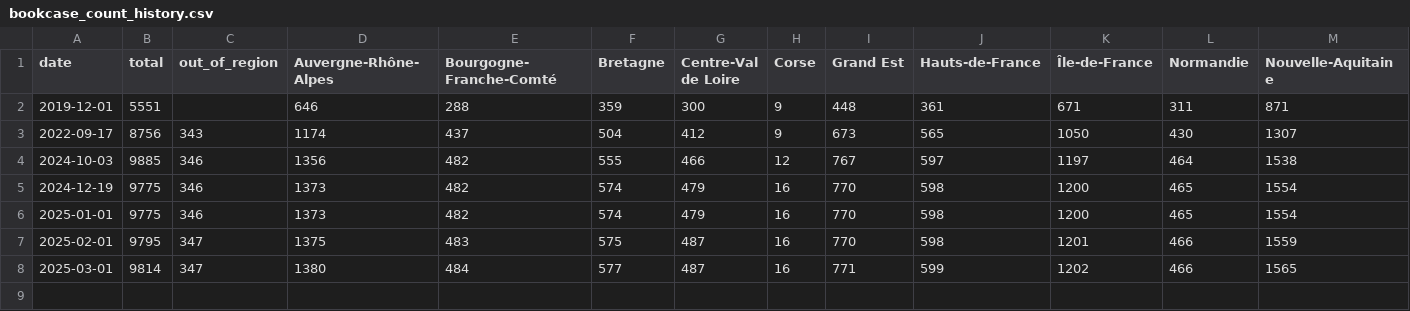
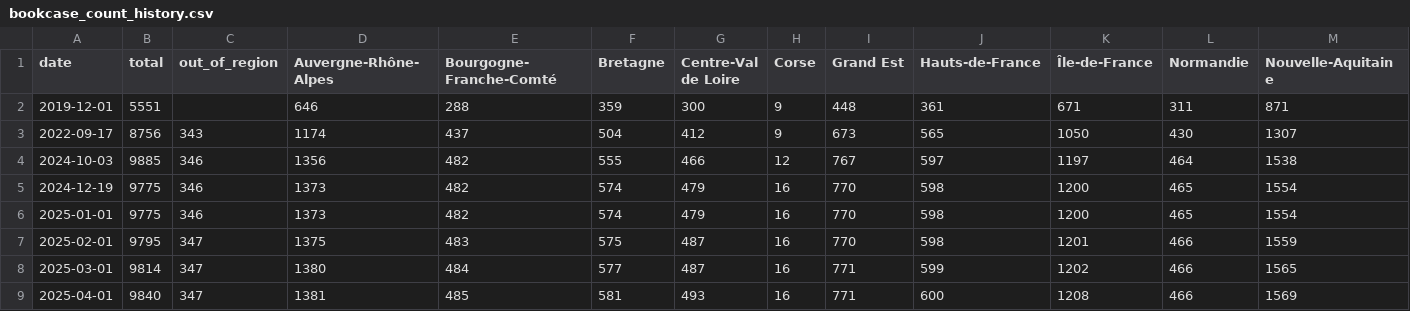
Before and after one commit to Binnette/bookcases-boite-a-lire, a CSV file: assets/bookcase_count_history.csv, drawn as a sheet; only a part is shown; rows hold the shown columns only; the diff names each change by its address in the sheet, - before the commit and + after, or states it on an @@ line.

```diff
--- a/assets/bookcase_count_history.csv
+++ b/assets/bookcase_count_history.csv
+row 9: 2025-04-01 | 9840 | 347 | 1381 | 485 | 581 | 493 | 16 | 771 | 600 | 1208 | 466 | 1569
```
Also changed, not shown: 21 other files.
